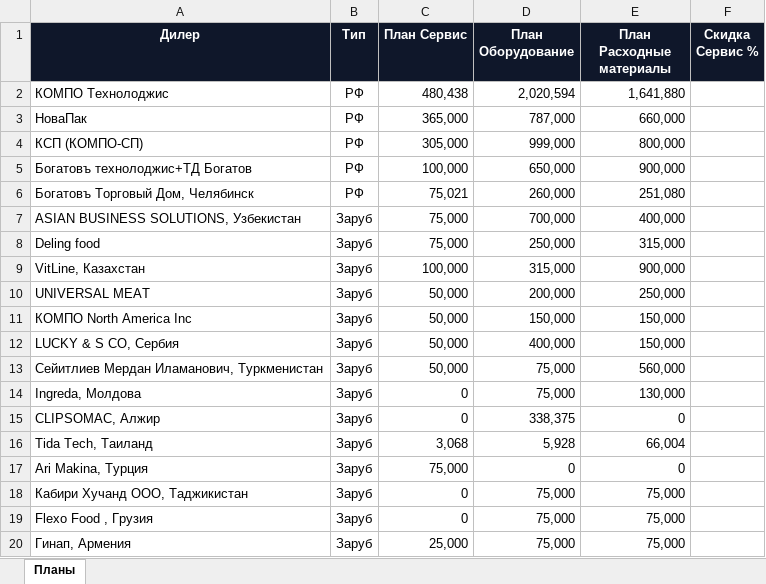
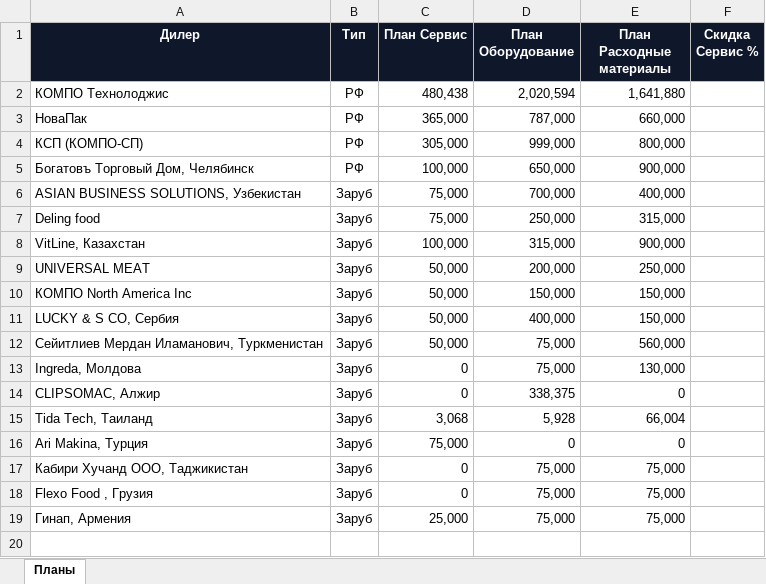
Before and after one commit to dvnikityuk/dealer-discount-calculator, an Excel workbook: docs/data_sample/plan.xlsx, sheet Планы, drawn as a sheet; values as stored, in another font and other column widths than the file's, no borders; the diff names each change by its address in the sheet, - before the commit and + after, or states it on an @@ line.

```diff
--- a/docs/data_sample/plan.xlsx (sheet Планы)
+++ b/docs/data_sample/plan.xlsx (sheet Планы)
-A5 (Дилер): Богатовъ технолоджис+ТД Богатов
+A5 (Дилер): Богатовъ Торговый Дом, Челябинск
-row 6: Богатовъ Торговый Дом, Челябинск | РФ | 75,021 | 260,000 | 251,080
```
Also changed, not shown: 1 other file.
